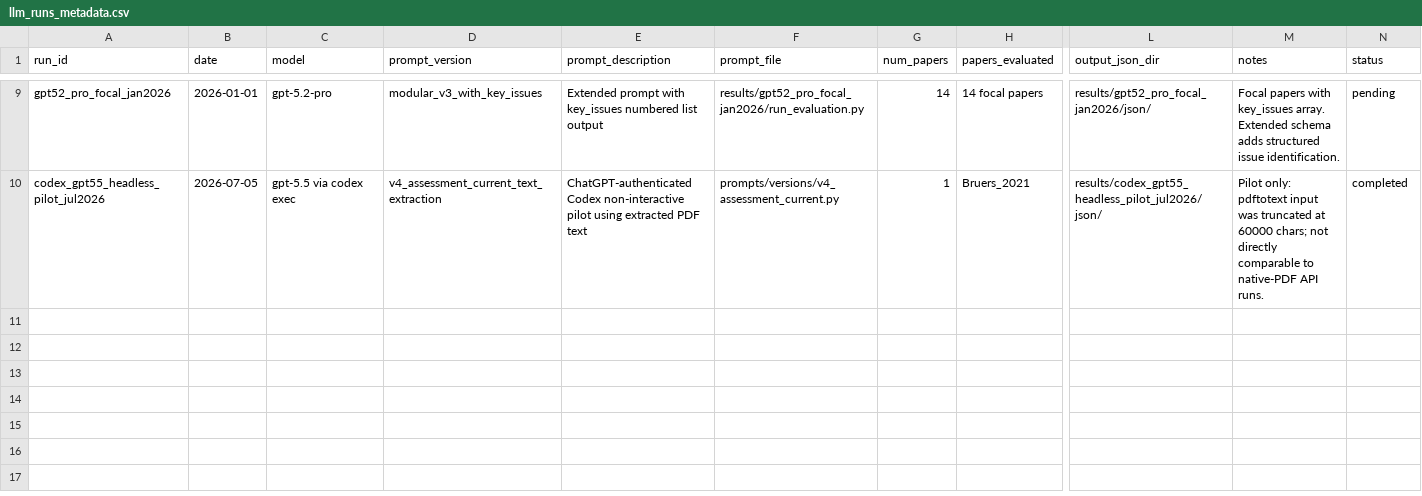
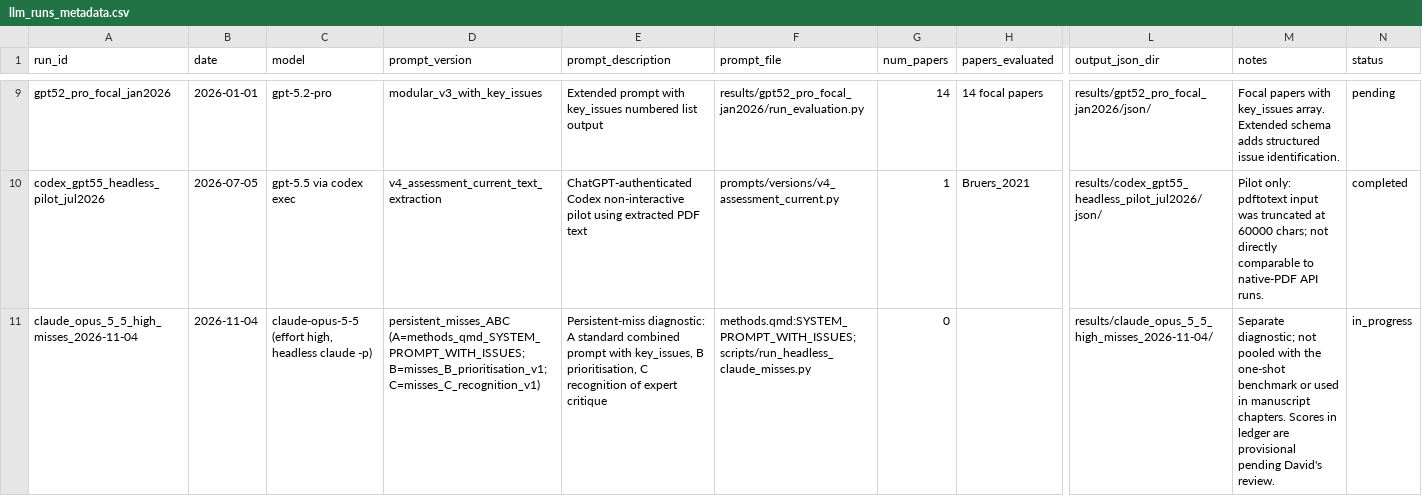
Before and after one commit to valentinklotzbuecher/llm-uj-research-eval, a CSV file: results/llm_runs_metadata.csv, drawn as a sheet; only a part is shown, gaps mark what is left out; rows hold the shown columns only; the diff names each change by its address in the sheet, - before the commit and + after, or states it on an @@ line.

```diff
--- a/results/llm_runs_metadata.csv
+++ b/results/llm_runs_metadata.csv
+row 11: claude_opus_5_5_high_misses_2026-11-04 | 2026-11-04 | claude-opus-5-5 (effort high, headless claude -p) | persistent_misses_ABC (A=methods_qmd_SYSTEM_PROMPT_WITH_ISSUES; B=misses_B_prioritisation_v1; C=misses_C_recognition_v1) | Persistent-miss diagnostic: A standard combined prompt with key_issues, B prioritisation, C recognition of expert critique | methods.qmd:SYSTEM_PROMPT_WITH_ISSUES; scripts/run_headless_claude_misses.py | 0 |  | results/claude_opus_5_5_high_misses_2026-11-04/ | Separate diagnostic; not pooled with the one-shot benchmark or used in manuscript chapters. Scores in ledger are provisional pending David's review. | in_progress
```
Also changed, not shown: 3 other files.
